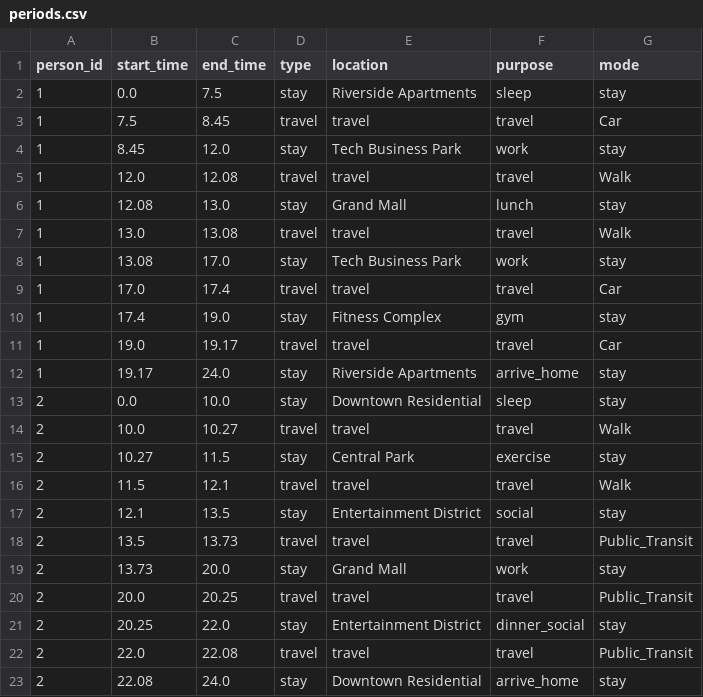
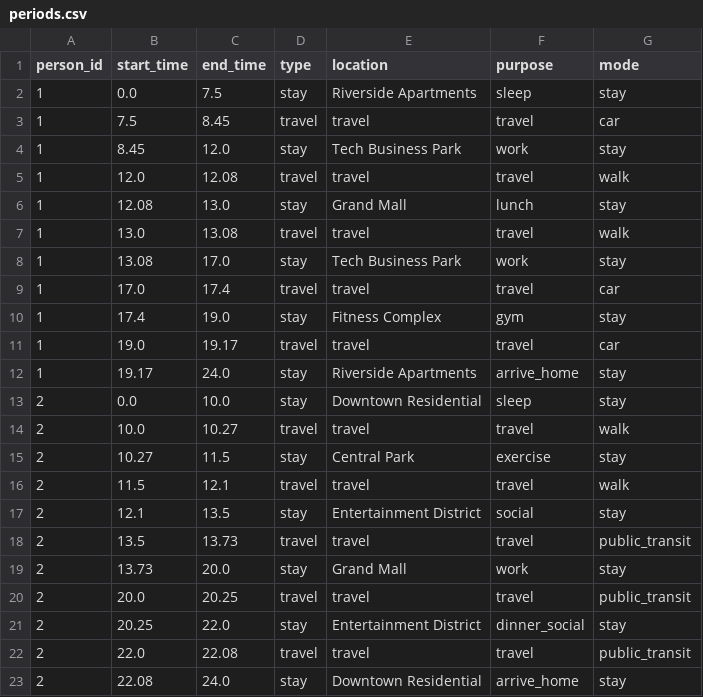
Before and after one commit to bobkatla/ananke_abm, a CSV file: data/periods.csv, drawn as a sheet.

```diff
--- a/data/periods.csv
+++ b/data/periods.csv
@@ -2,22 +2,22 @@ person_id,start_time,end_time,type,location,purpose,mode
 1,0.0,7.5,stay,Riverside Apartments,sleep,stay
-1,7.5,8.45,travel,travel,travel,Car
+1,7.5,8.45,travel,travel,travel,car
 1,8.45,12.0,stay,Tech Business Park,work,stay
-1,12.0,12.08,travel,travel,travel,Walk
+1,12.0,12.08,travel,travel,travel,walk
 1,12.08,13.0,stay,Grand Mall,lunch,stay
-1,13.0,13.08,travel,travel,travel,Walk
+1,13.0,13.08,travel,travel,travel,walk
 1,13.08,17.0,stay,Tech Business Park,work,stay
-1,17.0,17.4,travel,travel,travel,Car
+1,17.0,17.4,travel,travel,travel,car
 1,17.4,19.0,stay,Fitness Complex,gym,stay
-1,19.0,19.17,travel,travel,travel,Car
+1,19.0,19.17,travel,travel,travel,car
 1,19.17,24.0,stay,Riverside Apartments,arrive_home,stay
 2,0.0,10.0,stay,Downtown Residential,sleep,stay
-2,10.0,10.27,travel,travel,travel,Walk
+2,10.0,10.27,travel,travel,travel,walk
 2,10.27,11.5,stay,Central Park,exercise,stay
-2,11.5,12.1,travel,travel,travel,Walk
+2,11.5,12.1,travel,travel,travel,walk
 2,12.1,13.5,stay,Entertainment District,social,stay
-2,13.5,13.73,travel,travel,travel,Public_Transit
+2,13.5,13.73,travel,travel,travel,public_transit
 2,13.73,20.0,stay,Grand Mall,work,stay
-2,20.0,20.25,travel,travel,travel,Public_Transit
+2,20.0,20.25,travel,travel,travel,public_transit
 2,20.25,22.0,stay,Entertainment District,dinner_social,stay
-2,22.0,22.08,travel,travel,travel,Public_Transit
+2,22.0,22.08,travel,travel,travel,public_transit
 2,22.08,24.0,stay,Downtown Residential,arrive_home,stay
```
Also changed, not shown: 1 other file.
